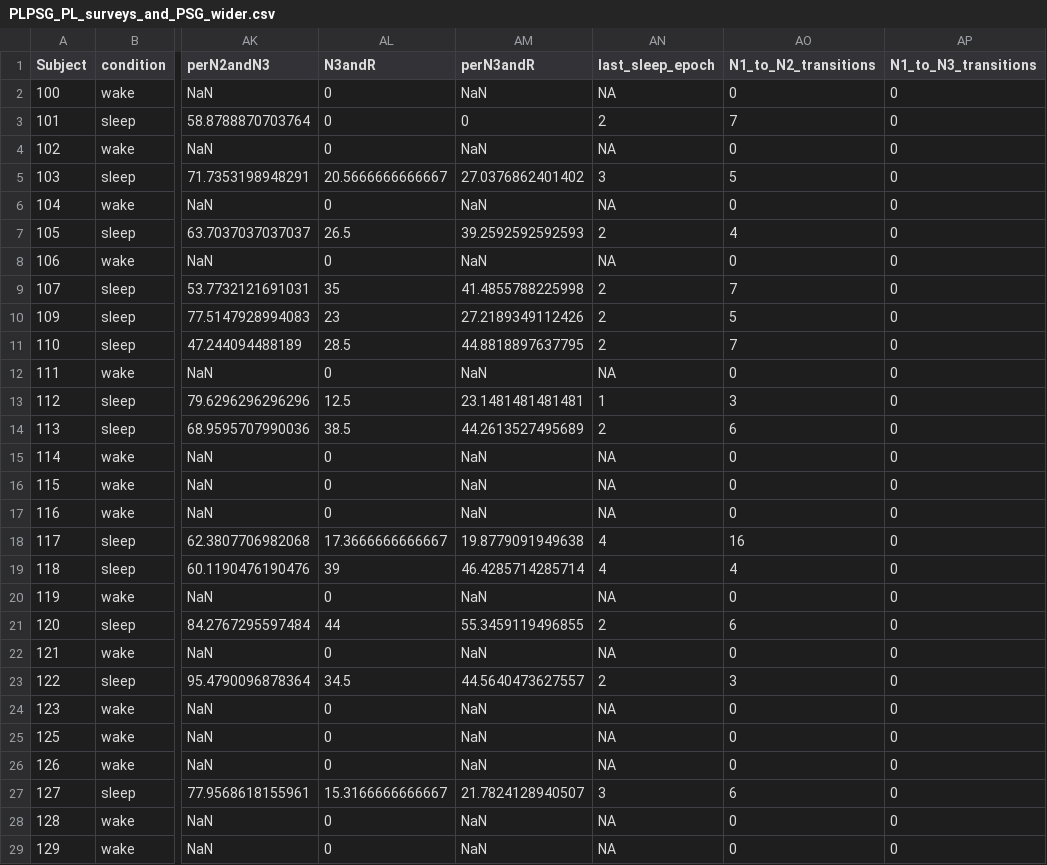
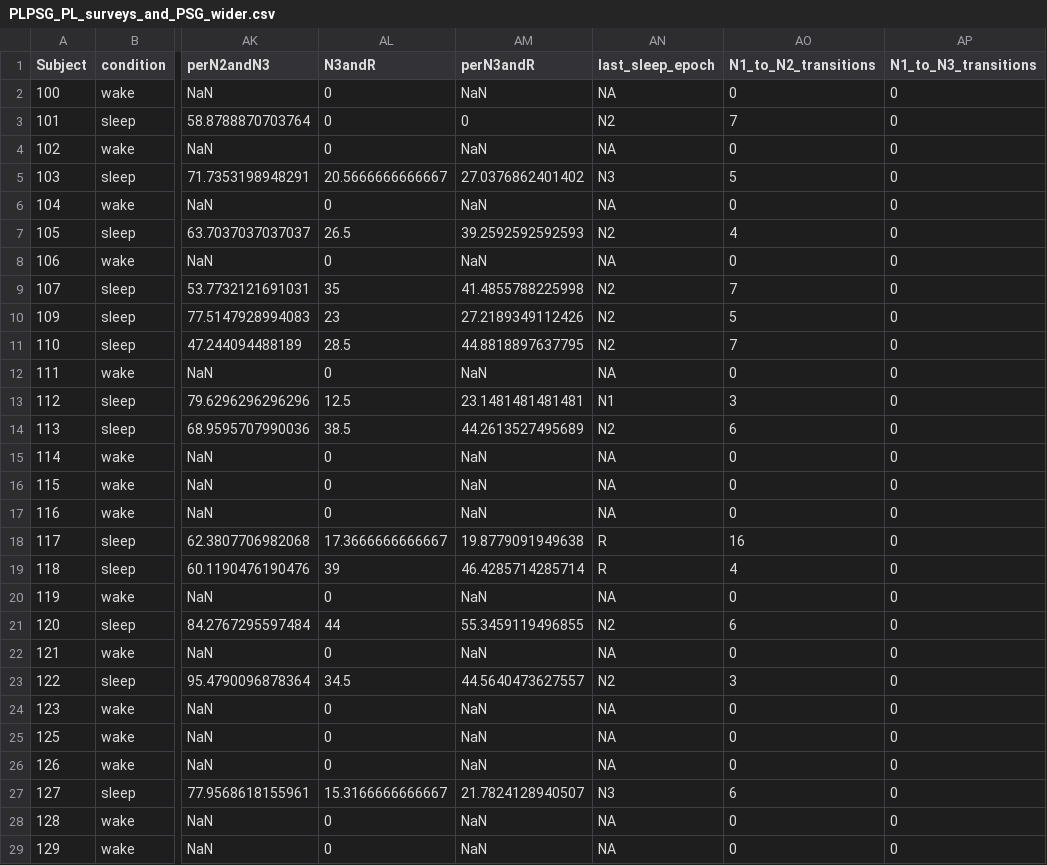
Before and after one commit to katie-reis/PLPSG, a CSV file: Dataframes/Combined-Dataframes/PLPSG_PL_surveys_and_PSG_wider.csv, drawn as a sheet; only a part is shown, gaps mark what is left out; the diff covers the shown part only; the diff names each change by its address in the sheet, - before the commit and + after, or states it on an @@ line.

```diff
--- a/Dataframes/Combined-Dataframes/PLPSG_PL_surveys_and_PSG_wider.csv
+++ b/Dataframes/Combined-Dataframes/PLPSG_PL_surveys_and_PSG_wider.csv
-AN3 (last_sleep_epoch): 2
+AN3 (last_sleep_epoch): N2
-AN5 (last_sleep_epoch): 3
+AN5 (last_sleep_epoch): N3
-AN7 (last_sleep_epoch): 2
+AN7 (last_sleep_epoch): N2
-AN9:AN11 (last_sleep_epoch): 2
+AN9:AN11 (last_sleep_epoch): N2
-AN13 (last_sleep_epoch): 1
+AN13 (last_sleep_epoch): N1
-AN14 (last_sleep_epoch): 2
+AN14 (last_sleep_epoch): N2
-AN18:AN19 (last_sleep_epoch): 4
+AN18:AN19 (last_sleep_epoch): R
-AN21 (last_sleep_epoch): 2
+AN21 (last_sleep_epoch): N2
-AN23 (last_sleep_epoch): 2
+AN23 (last_sleep_epoch): N2
-AN27 (last_sleep_epoch): 3
+AN27 (last_sleep_epoch): N3
```
Also changed, not shown: 16 edited cells elsewhere in this file, Dataframes/Combined-Dataframes/PLPSG_PL_surveys_and_PSG_longer.csv, Dataframes/Combined-Dataframes/PLPSG_PL_surveys_and_PSG_longer_abbrev_for_analysis.csv, 1 other file.
